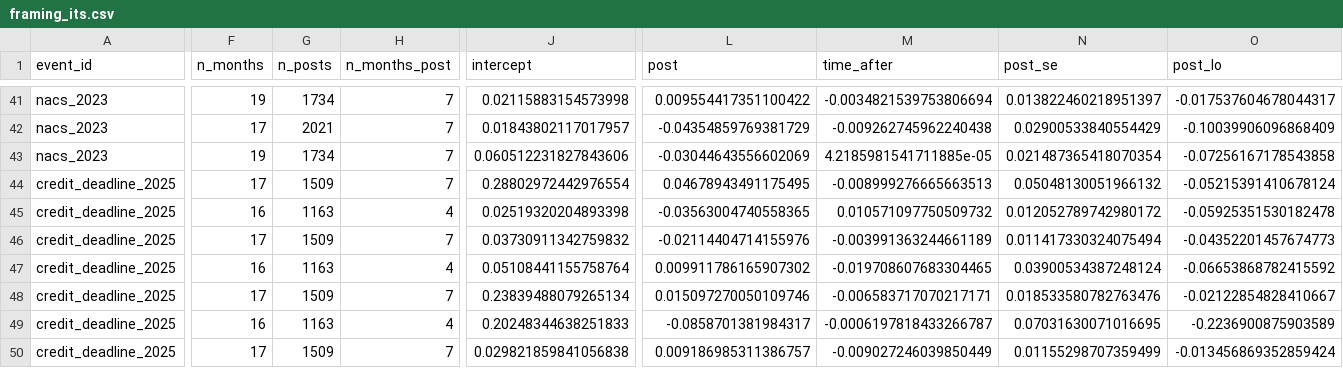
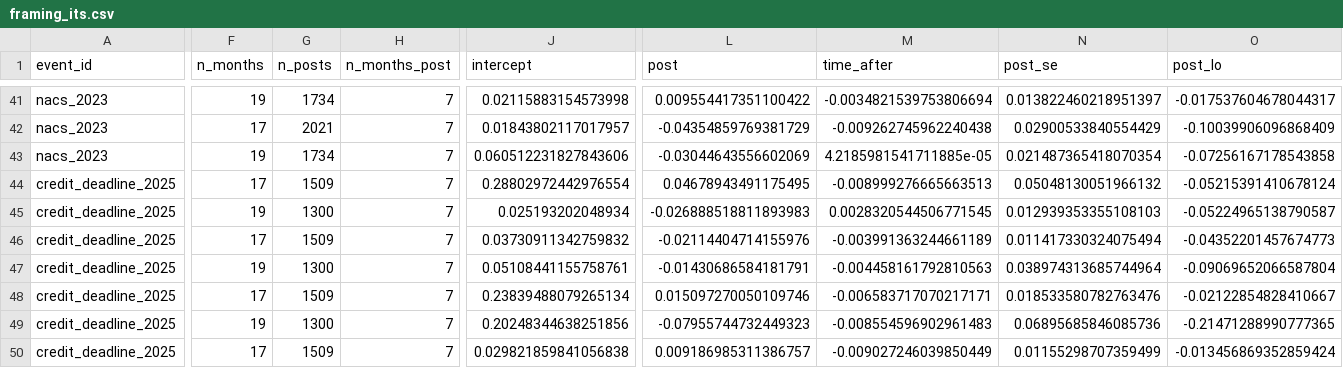
Before and after one commit to daisyfire0720/EV_Market_Insight_From_Reddit, a CSV file: v2/outputs/framing_its.csv, drawn as a sheet; only a part is shown, gaps mark what is left out; the diff covers the shown part only; the diff names each change by its address in the sheet, - before the commit and + after, or states it on an @@ line.

```diff
--- a/v2/outputs/framing_its.csv
+++ b/v2/outputs/framing_its.csv
-F45 (n_months): 16
+F45 (n_months): 19
-G45 (n_posts): 1163
+G45 (n_posts): 1300
-H45 (n_months_post): 4
+H45 (n_months_post): 7
-J45 (intercept): 0.02519320204893398
+J45 (intercept): 0.025193202048934
-L45 (post): -0.03563004740558365
+L45 (post): -0.026888518811893983
-M45 (time_after): 0.010571097750509732
+M45 (time_after): 0.0028320544506771545
-N45 (post_se): 0.012052789742980172
+N45 (post_se): 0.012939353355108103
-O45 (post_lo): -0.05925351530182478
+O45 (post_lo): -0.05224965138790587
-F47 (n_months): 16
+F47 (n_months): 19
-G47 (n_posts): 1163
+G47 (n_posts): 1300
-H47 (n_months_post): 4
+H47 (n_months_post): 7
-J47 (intercept): 0.05108441155758764
+J47 (intercept): 0.05108441155758761
-L47 (post): 0.009911786165907302
+L47 (post): -0.01430686584181791
-M47 (time_after): -0.019708607683304465
+M47 (time_after): -0.004458161792810563
-N47 (post_se): 0.03900534387248124
+N47 (post_se): 0.038974313685744964
-O47 (post_lo): -0.06653868782415592
+O47 (post_lo): -0.09069652066587804
-F49 (n_months): 16
+F49 (n_months): 19
-G49 (n_posts): 1163
+G49 (n_posts): 1300
-H49 (n_months_post): 4
+H49 (n_months_post): 7
-J49 (intercept): 0.20248344638251833
+J49 (intercept): 0.20248344638251856
-L49 (post): -0.0858701381984317
+L49 (post): -0.07955744732449323
-M49 (time_after): -0.0006197818433266787
+M49 (time_after): -0.008554596902961483
-N49 (post_se): 0.07031630071016695
+N49 (post_se): 0.06895685846085736
-O49 (post_lo): -0.2236900875903589
+O49 (post_lo): -0.21471288990777365
```
Also changed, not shown: 44 edited cells elsewhere in this file, v2/outputs/framing_overall_shares.csv, 35 other files.
